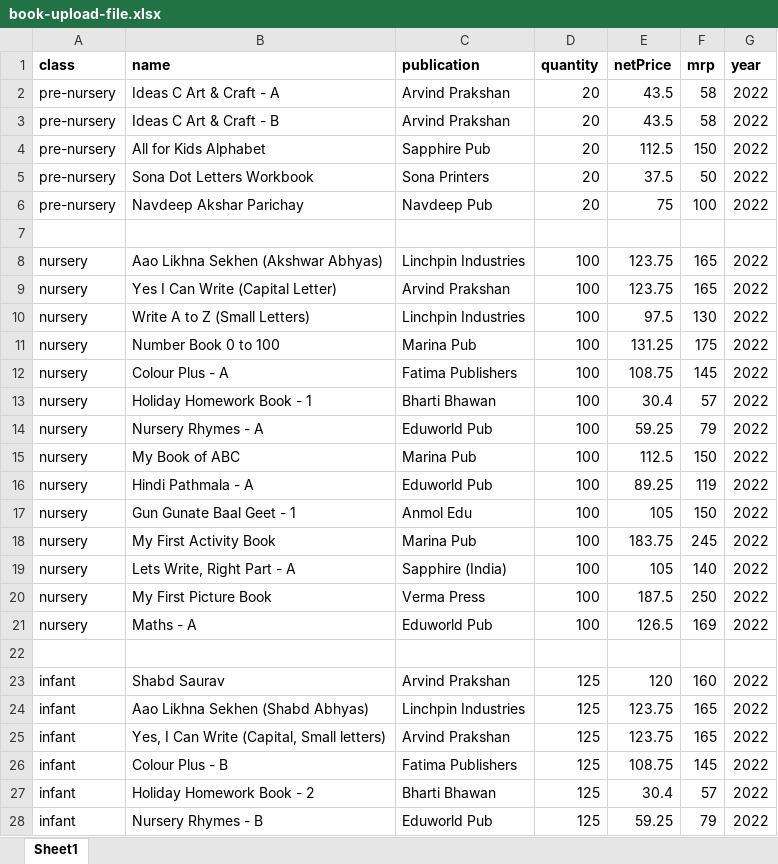
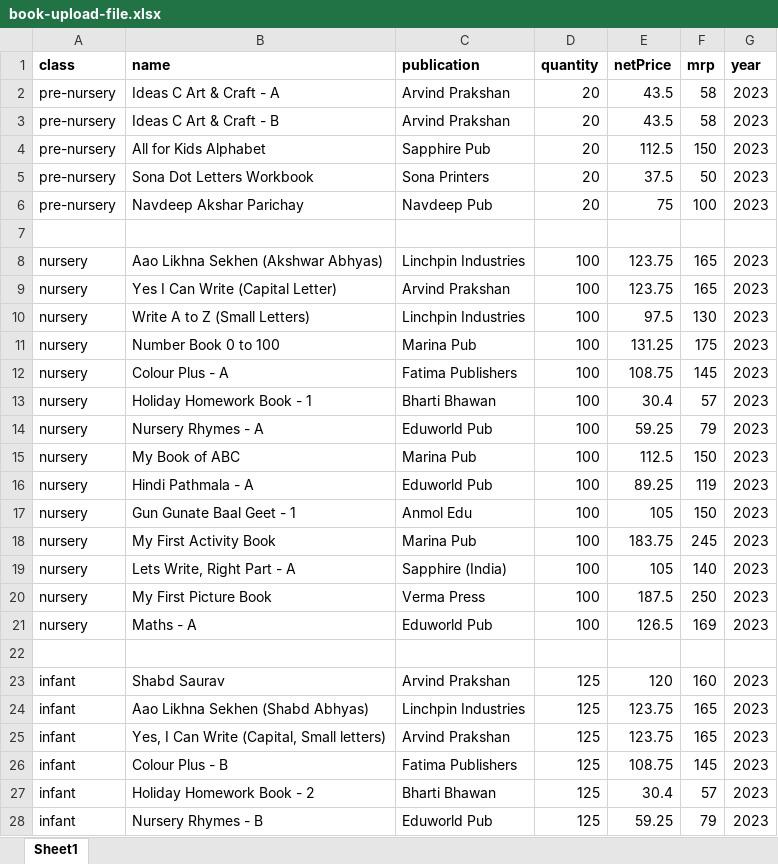
Before and after one commit to 09abhishek/krishna-book-seller-app, an Excel workbook: sampleFile/book-upload-file.xlsx, sheet Sheet1, drawn as a sheet; only a part is shown; values as stored, in another font and other column widths than the file's, no borders; the diff covers the shown part only; the diff names each change by its address in the sheet, - before the commit and + after, or states it on an @@ line.

```diff
--- a/sampleFile/book-upload-file.xlsx (sheet Sheet1)
+++ b/sampleFile/book-upload-file.xlsx (sheet Sheet1)
-G2:G6 (year): 2022
+G2:G6 (year): 2023
-G8:G21 (year): 2022
+G8:G21 (year): 2023
-G23:G28 (year): 2022
+G23:G28 (year): 2023
```
Also changed, not shown: 171 added rows and 17 edited cells elsewhere in this sheet, 5 other files.
